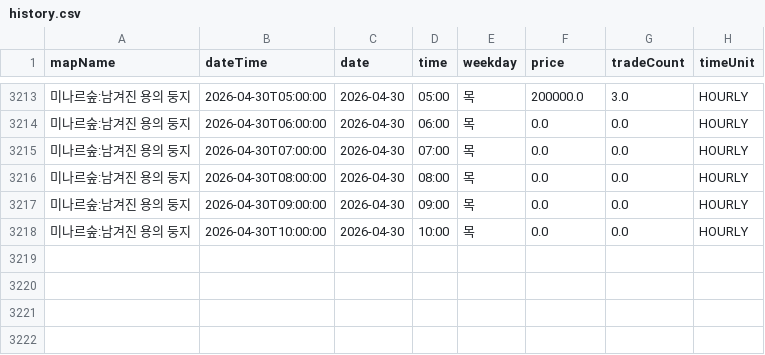
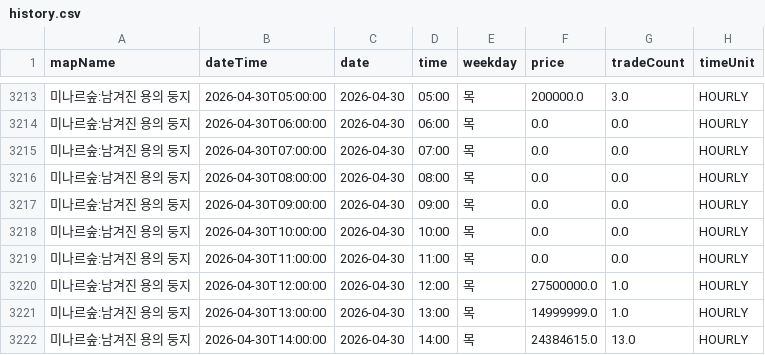
Before and after one commit to gjunil603/mashop-dashboard, a CSV file: data/maps/미나르숲_남겨진_용의_둥지/history.csv, drawn as a sheet; only a part is shown, gaps mark what is left out; the diff names each change by its address in the sheet, - before the commit and + after, or states it on an @@ line.

```diff
--- a/data/maps/미나르숲_남겨진_용의_둥지/history.csv
+++ b/data/maps/미나르숲_남겨진_용의_둥지/history.csv
+row 3219: 미나르숲:남겨진 용의 둥지 | 2026-04-30T11:00:00 | 2026-04-30 | 11:00 | 목 | 0.0 | 0.0 | HOURLY
+row 3220: 미나르숲:남겨진 용의 둥지 | 2026-04-30T12:00:00 | 2026-04-30 | 12:00 | 목 | 27500000.0 | 1.0 | HOURLY
+row 3221: 미나르숲:남겨진 용의 둥지 | 2026-04-30T13:00:00 | 2026-04-30 | 13:00 | 목 | 14999999.0 | 1.0 | HOURLY
+row 3222: 미나르숲:남겨진 용의 둥지 | 2026-04-30T14:00:00 | 2026-04-30 | 14:00 | 목 | 24384615.0 | 13.0 | HOURLY
```
Also changed, not shown: data/maps/미나르숲_망가진_용의_둥지/history.csv, data/maps/아쿠아로드_깊은_바다_협곡2/history.csv, 3 other files.
